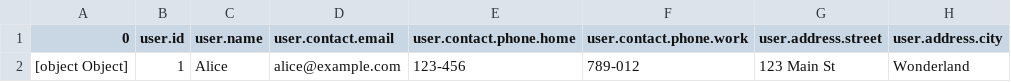
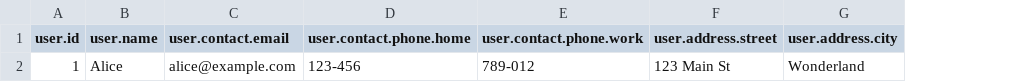
Before and after one commit to Raulanthropos/json-csv, a CSV file: backend/uploads/cleaned_transactions.csv, drawn as a sheet; only a part is shown; the diff names each change by its address in the sheet, - before the commit and + after, or states it on an @@ line.

```diff
--- a/backend/uploads/cleaned_transactions.csv
+++ b/backend/uploads/cleaned_transactions.csv
-column A (0), row 2: [object Object]
```
Also changed, not shown: 1 other file.
